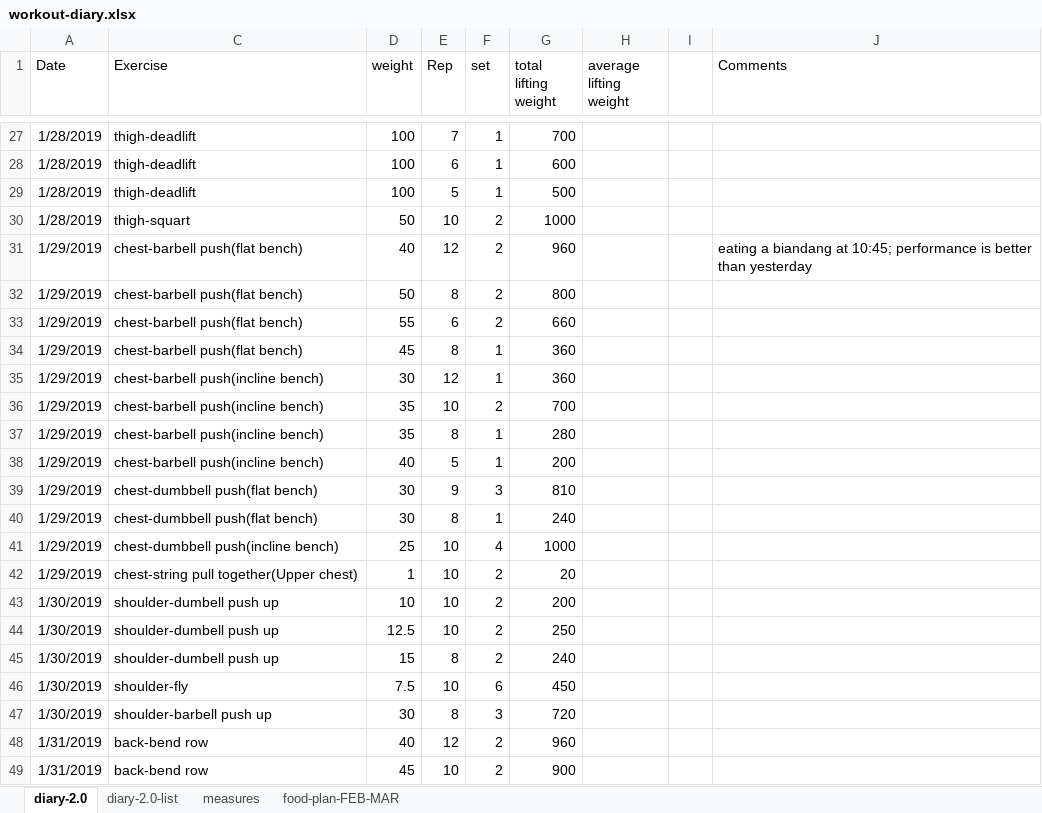
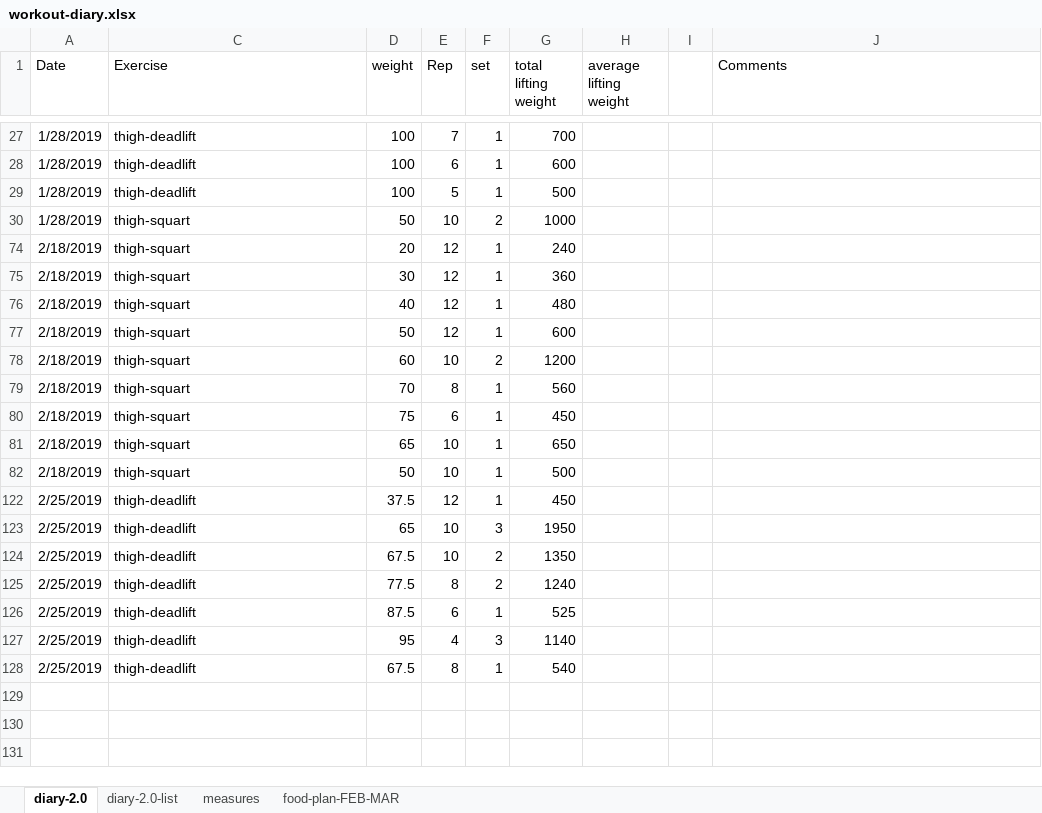
Before and after one commit to YudingZhou/document-2019, an Excel workbook: workout-diary.xlsx, sheet diary-2.0, drawn as a sheet; only a part is shown, gaps mark what is left out; the shorter side is filled out with more unchanged rows; values as stored, in another font and other column widths than the file's, no borders; the diff covers the shown part only; the diff names each change by its address in the sheet, - before the commit and + after, or states it on an @@ line.

Commit message:
add version

```diff
--- a/workout-diary.xlsx (sheet diary-2.0)
+++ b/workout-diary.xlsx (sheet diary-2.0)
@@ row 31 hidden: 1/29/2019 | chest-barbell push(flat bench) | 40 | 12 | 2 | 960 |  |  | eating a biandang at 10:45; performance is better than yesterday @@
@@ row 32 hidden: 1/29/2019 | chest-barbell push(flat bench) | 50 | 8 | 2 | 800 @@
@@ row 33 hidden: 1/29/2019 | chest-barbell push(flat bench) | 55 | 6 | 2 | 660 @@
@@ row 34 hidden: 1/29/2019 | chest-barbell push(flat bench) | 45 | 8 | 1 | 360 @@
@@ row 35 hidden: 1/29/2019 | chest-barbell push(incline bench) | 30 | 12 | 1 | 360 @@
@@ row 36 hidden: 1/29/2019 | chest-barbell push(incline bench) | 35 | 10 | 2 | 700 @@
@@ row 37 hidden: 1/29/2019 | chest-barbell push(incline bench) | 35 | 8 | 1 | 280 @@
@@ row 38 hidden: 1/29/2019 | chest-barbell push(incline bench) | 40 | 5 | 1 | 200 @@
@@ row 39 hidden: 1/29/2019 | chest-dumbbell push(flat bench) | 30 | 9 | 3 | 810 @@
@@ row 40 hidden: 1/29/2019 | chest-dumbbell push(flat bench) | 30 | 8 | 1 | 240 @@
@@ row 41 hidden: 1/29/2019 | chest-dumbbell push(incline bench) | 25 | 10 | 4 | 1000 @@
@@ row 42 hidden: 1/29/2019 | chest-string pull together(Upper chest) | 1 | 10 | 2 | 20 @@
@@ row 43 hidden: 1/30/2019 | shoulder-dumbell push up | 10 | 10 | 2 | 200 @@
@@ row 44 hidden: 1/30/2019 | shoulder-dumbell push up | 12.5 | 10 | 2 | 250 @@
@@ row 45 hidden: 1/30/2019 | shoulder-dumbell push up | 15 | 8 | 2 | 240 @@
@@ row 46 hidden: 1/30/2019 | shoulder-fly | 7.5 | 10 | 6 | 450 @@
@@ row 47 hidden: 1/30/2019 | shoulder-barbell push up | 30 | 8 | 3 | 720 @@
@@ row 48 hidden: 1/31/2019 | back-bend row | 40 | 12 | 2 | 960 @@
@@ row 49 hidden: 1/31/2019 | back-bend row | 45 | 10 | 2 | 900 @@
```
Also changed, not shown: 6 removed rows and 94 hidden or unhidden rows elsewhere in this sheet, sheet diary-2.0-list, hidden cells.
